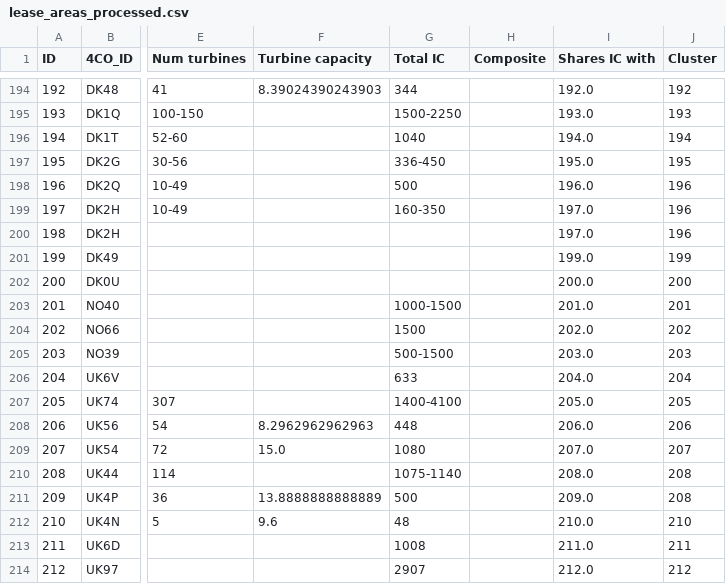
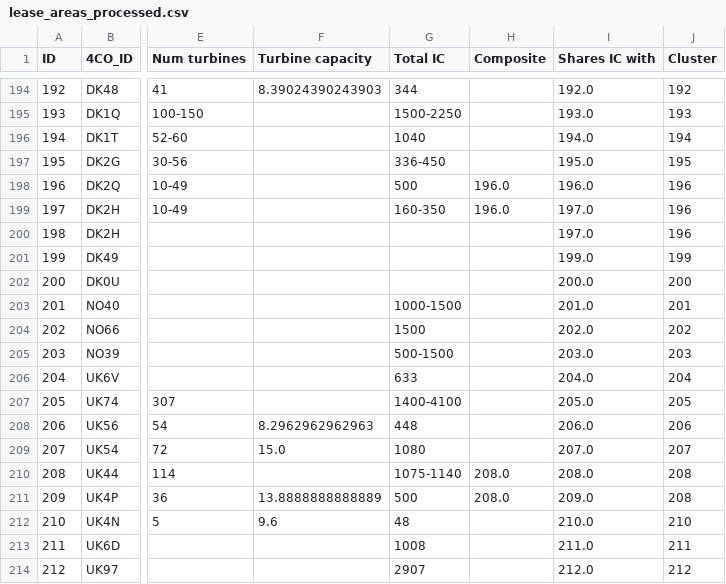
Before and after one commit to swarder/WRF_wrapper, a CSV file: WRF_wrapper/data/lease_areas/north_sea/lease_areas_processed.csv, drawn as a sheet; only a part is shown, gaps mark what is left out; the diff names each change by its address in the sheet, - before the commit and + after, or states it on an @@ line.

Commit message:
Fix errors in composite farm labelling

```diff
--- a/WRF_wrapper/data/lease_areas/north_sea/lease_areas_processed.csv
+++ b/WRF_wrapper/data/lease_areas/north_sea/lease_areas_processed.csv
-H198:H199 (Composite): (empty)
+H198:H199 (Composite): 196.0
-H210:H211 (Composite): (empty)
+H210:H211 (Composite): 208.0
```
